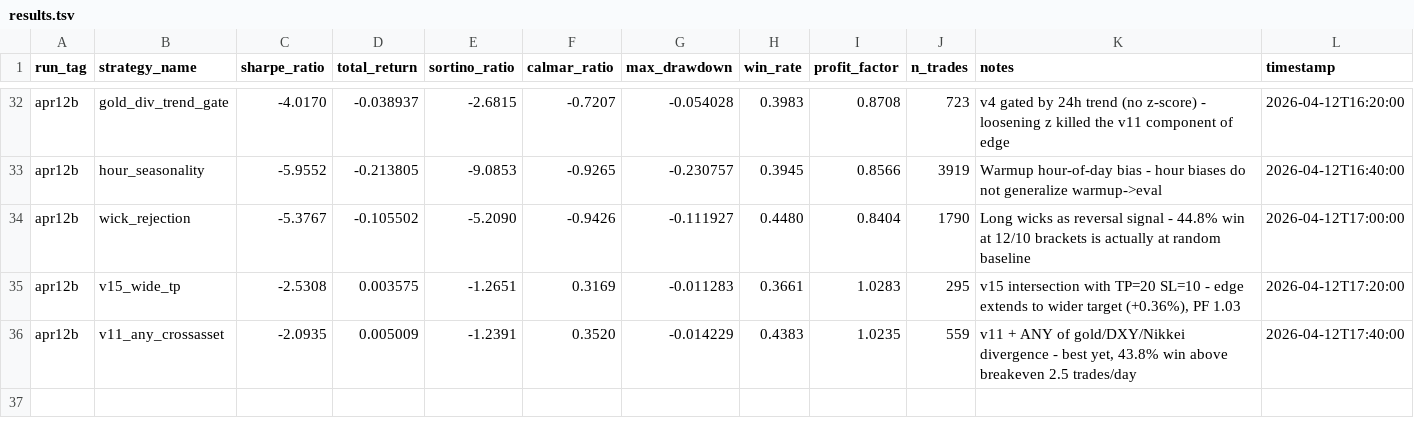
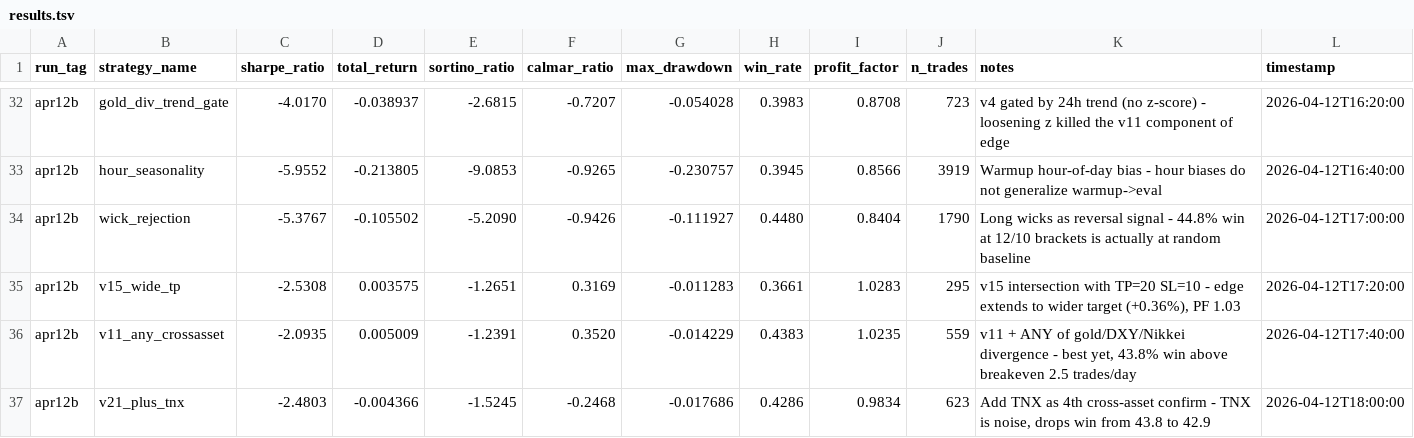
Before and after one commit to arshchawla21/autoresearch-trader, a TSV file: results.tsv, drawn as a sheet; only a part is shown, gaps mark what is left out; the diff names each change by its address in the sheet, - before the commit and + after, or states it on an @@ line.

Commit message:
v22-v21-plus-tnx: TNX is noise | sharpe=-2.48

```diff
--- a/results.tsv
+++ b/results.tsv
+row 37: apr12b | v21_plus_tnx | -2.4803 | -0.004366 | -1.5245 | -0.2468 | -0.017686 | 0.4286 | 0.9834 | 623 | Add TNX as 4th cross-asset confirm - TNX is noise, drops win from 43.8 to 42.9 | 2026-04-12T18:00:00
```
Also changed, not shown: 1 other file.
